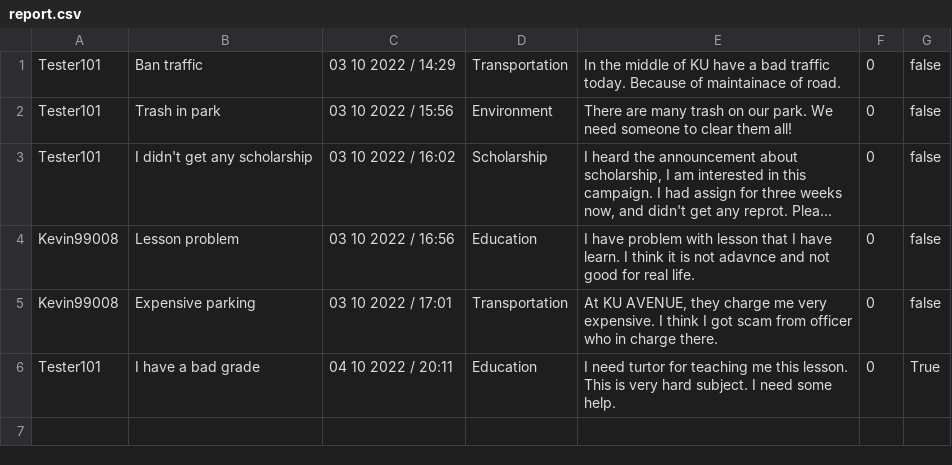
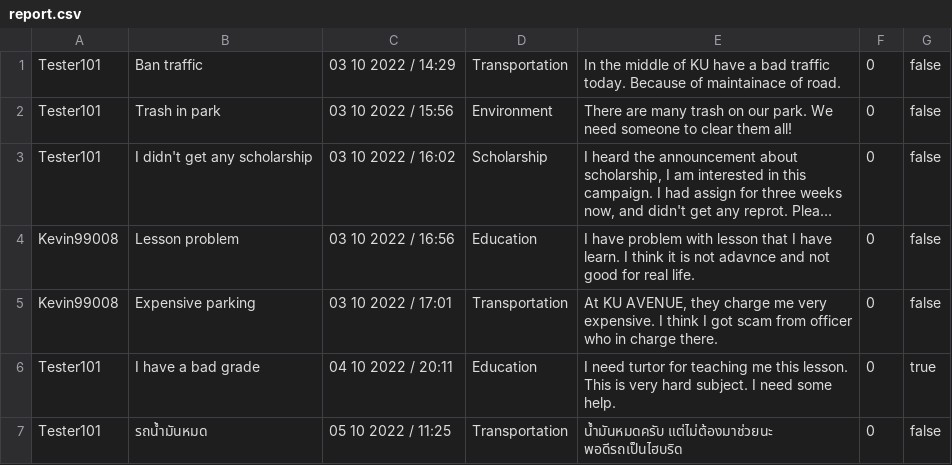
Before and after one commit to 4ura7ic/copecodeclone, a CSV file: data/report.csv, drawn as a sheet; long unchanged cells end in ….

```diff
--- a/data/report.csv
+++ b/data/report.csv
@@ -5,2 +5,3 @@ Kevin99008|Lesson problem|03 10 2022 / 16:56|Education|I have problem with lesso
 Kevin99008|Expensive parking|03 10 2022 / 17:01|Transportation|At KU AVENUE, they charge me very expensive. I think I got scam from officer who in charge there.|0|false
-Tester101|I have a bad grade|04 10 2022 / 20:11|Education|I need turtor for teaching me this lesson. This is very hard subject. I need some help.|0|True
+Tester101|I have a bad grade|04 10 2022 / 20:11|Education|I need turtor for teaching me this lesson. This is very hard subject. I need some help.|0|true
+Tester101|รถน้ำมันหมด|05 10 2022 / 11:25|Transportation|น้ำมันหมดครับ แต่ไม่ต้องมาช่วยนะ พอดีรถเป็นไฮบริด|0|false
```
Also changed, not shown: data/activityLog.csv.
